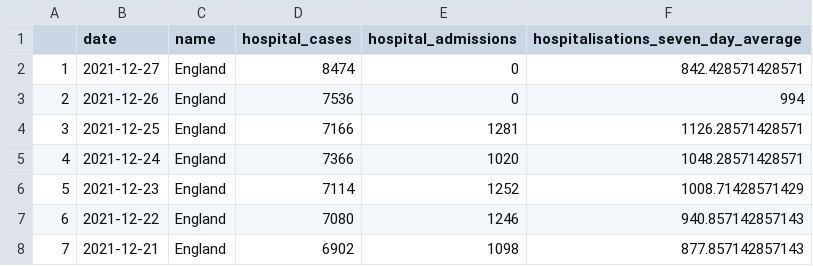
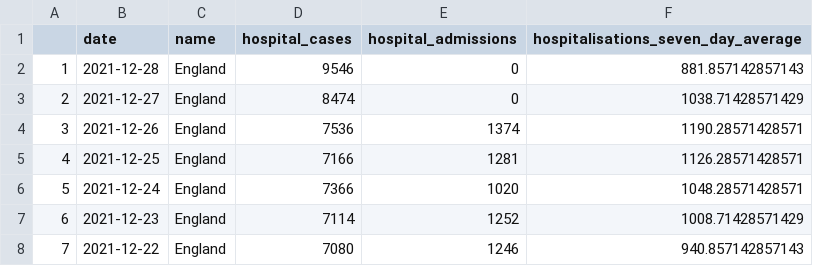
Before and after one commit to GWilloughby99/covid-automation, a CSV file: raw-data/latest_hospitalisations.csv, drawn as a sheet; only a part is shown; the shorter side is filled out with more unchanged rows; addresses are those after the commit; the diff names each change by its address in the sheet, - before the commit and + after, or states it on an @@ line.

```diff
--- a/raw-data/latest_hospitalisations.csv
+++ b/raw-data/latest_hospitalisations.csv
+row 2: 1 | 2021-12-28 | England | 9546 | 0 | 881.857142857143
@@ column A renumbered from row 3 down @@
-F3: 842.428571428571
+F3: 1038.71428571429
-E4 (hospital_admissions): 0
+E4 (hospital_admissions): 1374
-F4: 994
+F4: 1190.28571428571
```
Also changed, not shown: raw-data/cases-uk.csv, raw-data/england_cases.csv, 13 other files.
